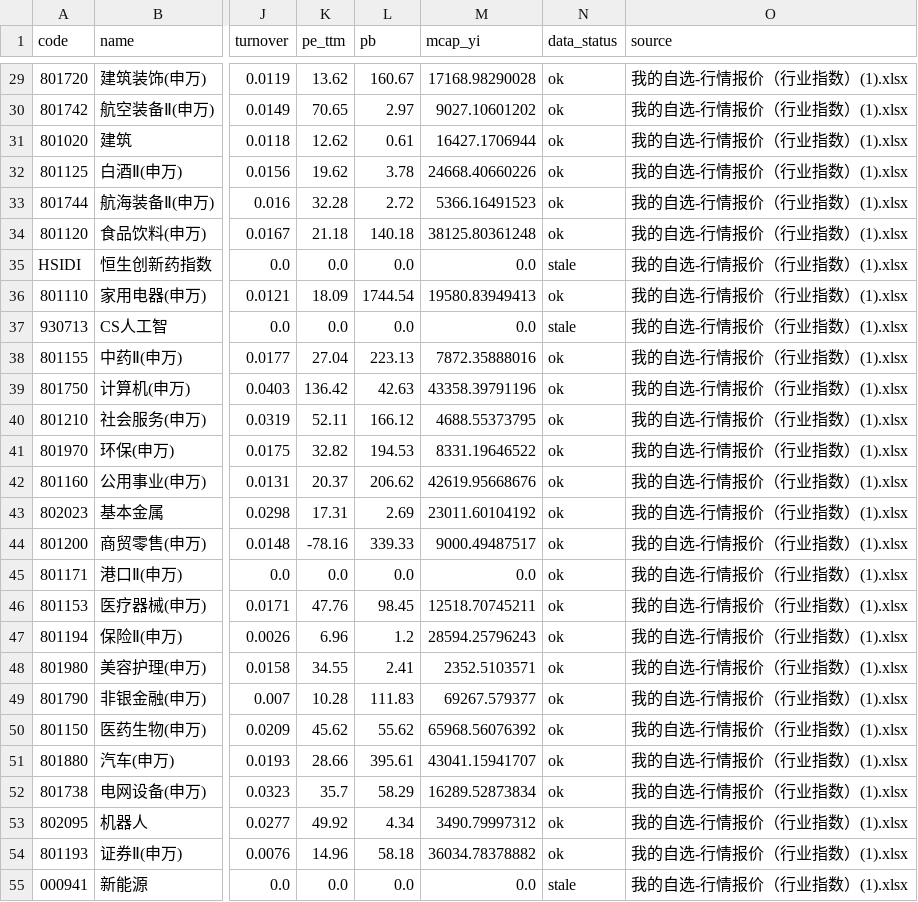
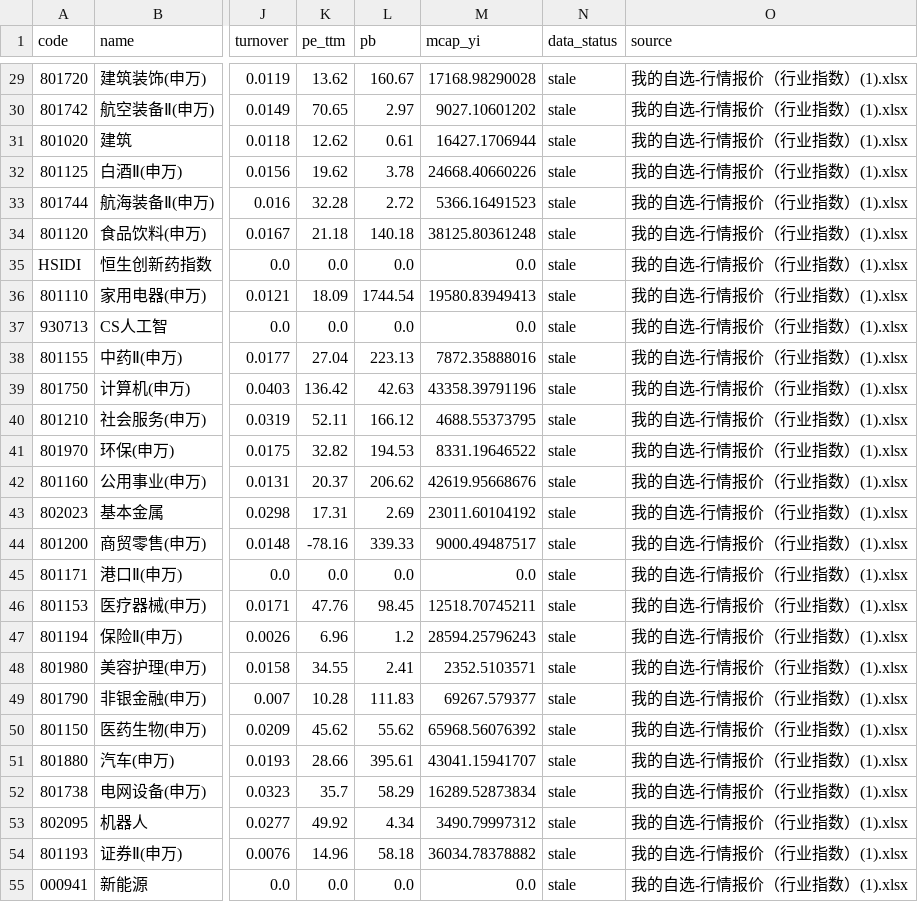
Before and after one commit to wuxingyuenan5-lgtm/vibe_research, a CSV file: data/stock-pool/indices.csv, drawn as a sheet; only a part is shown, gaps mark what is left out; the diff covers the shown part only; the diff names each change by its address in the sheet, - before the commit and + after, or states it on an @@ line.

```diff
--- a/data/stock-pool/indices.csv
+++ b/data/stock-pool/indices.csv
-N29:N34 (data_status): ok
+N29:N34 (data_status): stale
-N36 (data_status): ok
+N36 (data_status): stale
-N38:N54 (data_status): ok
+N38:N54 (data_status): stale
```
Also changed, not shown: 39 edited cells elsewhere in this file, market-monitor/data/history/hot_stocks.csv, market-monitor/data/history/indices_history.csv, 13 other files.
